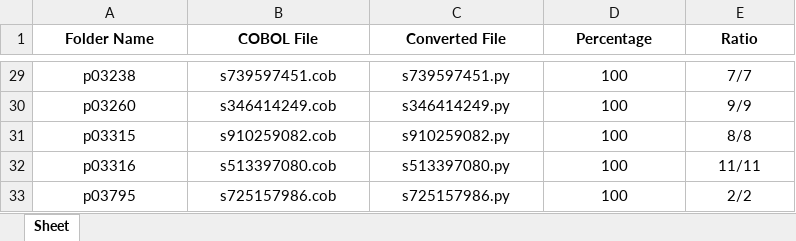
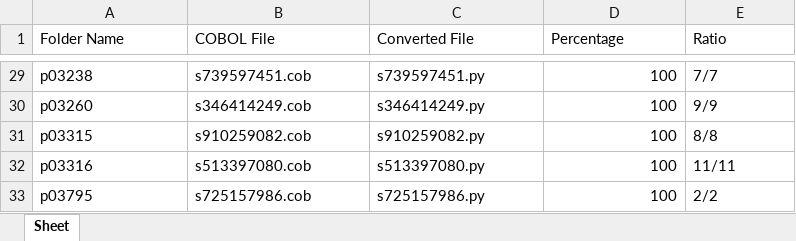
Before and after one commit to rishalab/COB2PY, an Excel workbook: evaluate/outice.xlsx, sheet Sheet, drawn as a sheet; only a part is shown, gaps mark what is left out; values as stored, in another font and other column widths than the file's, no borders; the diff covers the shown part only; the diff names each change by its address in the sheet, - before the commit and + after, or states it on an @@ line.

```diff
--- a/evaluate/outice.xlsx (sheet Sheet)
+++ b/evaluate/outice.xlsx (sheet Sheet)
@@ A1:E1 alignment: center → left, bold: on → off @@
-A29:C33 alignment: center
+A29:C33 alignment: left
-D29:D33 alignment: center
+D29:D33 alignment: right
-E29:E33 alignment: center
+E29:E33 alignment: left
```
Also changed, not shown: 2 edited cells and cell formats elsewhere in this sheet, 5 other files.
